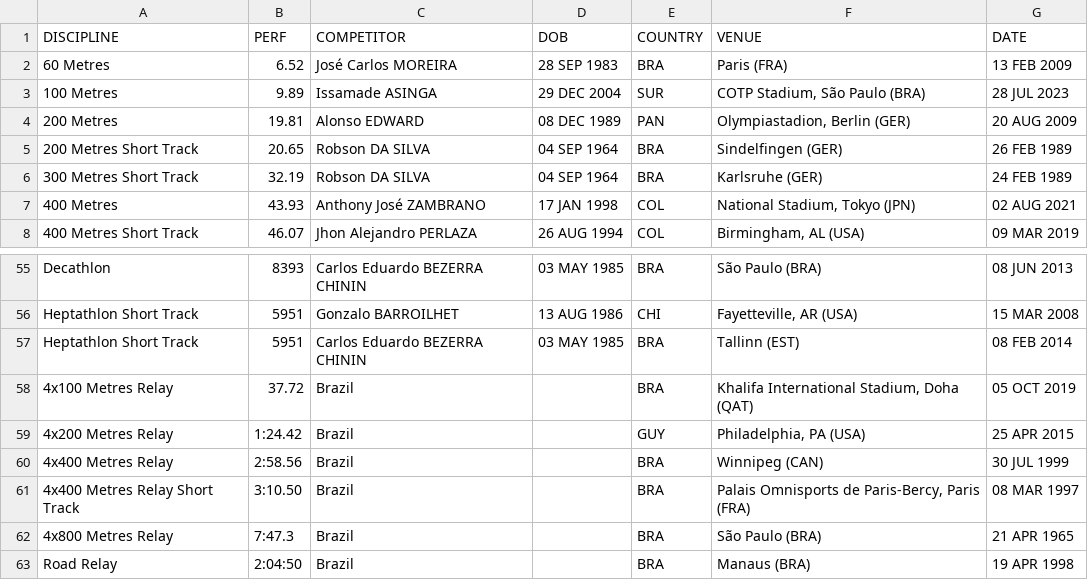
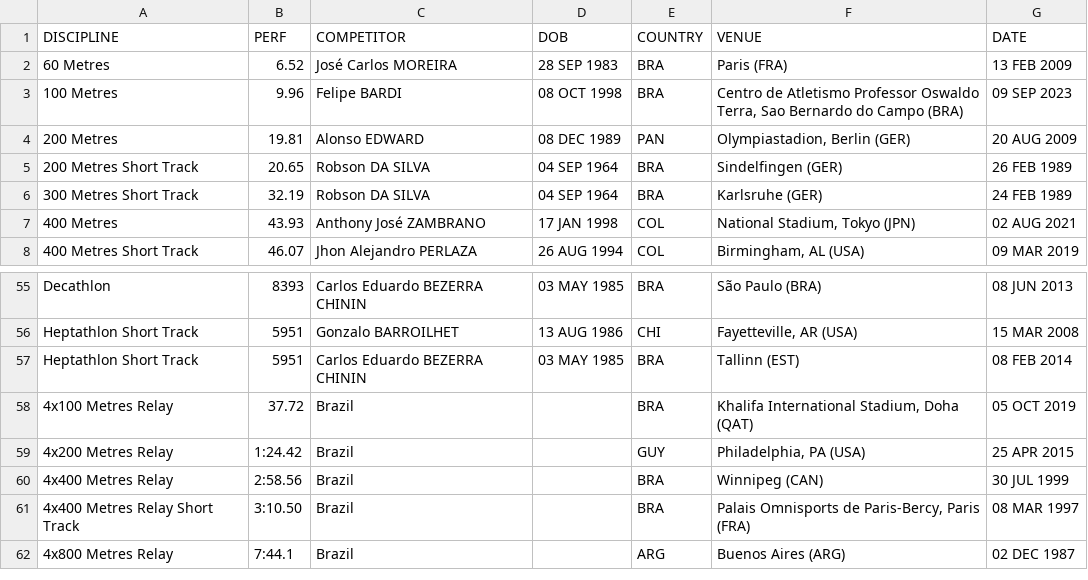
Before and after one commit to titouanlegourrierec/World-Athletics-Records, a CSV file: data/data_after/men_south_american_records.csv, drawn as a sheet; only a part is shown, gaps mark what is left out.

```diff
--- a/data/data_after/men_south_american_records.csv
+++ b/data/data_after/men_south_american_records.csv
@@ -2,3 +2,3 @@ DISCIPLINE,PERF,COMPETITOR,DOB,COUNTRY,VENUE,DATE
 60 Metres,6.52,José Carlos MOREIRA,28 SEP 1983,BRA,Paris (FRA) ,13 FEB 2009
-100 Metres,9.89,Issamade ASINGA,29 DEC 2004,SUR,"COTP Stadium, São Paulo (BRA)",28 JUL 2023
+100 Metres,9.96,Felipe BARDI,08 OCT 1998,BRA,"Centro de Atletismo Professor Oswaldo Terra, Sao Bernardo do Campo (BRA)",09 SEP 2023
 200 Metres,19.81,Alonso EDWARD,08 DEC 1989,PAN,"Olympiastadion, Berlin (GER)",20 AUG 2009
@@ -61,3 +61,2 @@ Heptathlon Short Track,5951,Carlos Eduardo BEZERRA CHININ,03 MAY 1985,BRA,Tallin
 4x400 Metres Relay Short Track,3:10.50,Brazil,,BRA,"Palais Omnisports de Paris-Bercy, Paris (FRA) ",08 MAR 1997
-4x800 Metres Relay,7:47.3,Brazil,,BRA,São Paulo (BRA),21 APR 1965
-Road Relay,2:04:50,Brazil,,BRA,Manaus (BRA),19 APR 1998
+4x800 Metres Relay,7:44.1,Brazil,,ARG,Buenos Aires (ARG),02 DEC 1987
```
Also changed, not shown: 1 other file.
